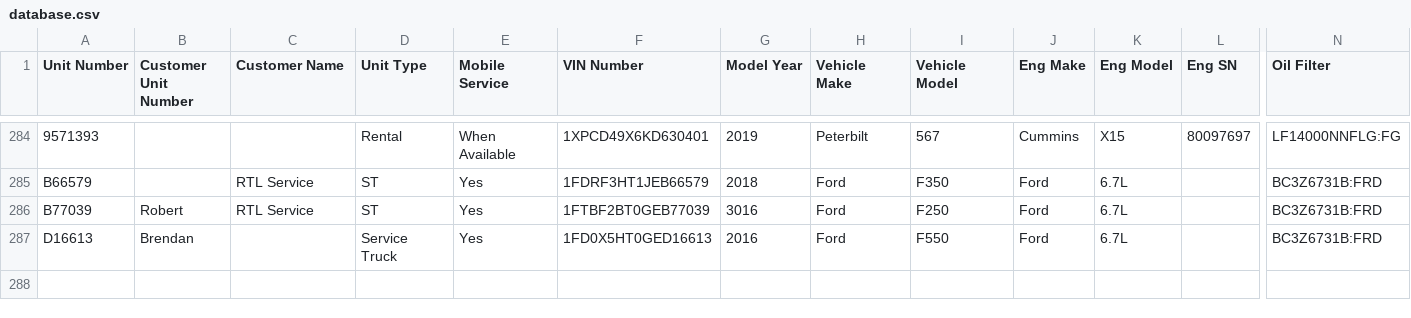
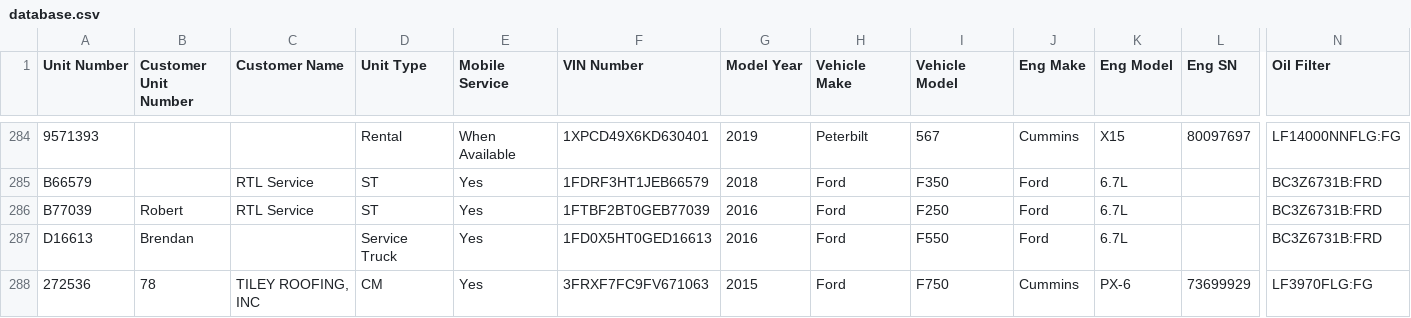
Before and after one commit to TuinderJ/personal-website, a CSV file: truck-data/database.csv, drawn as a sheet; only a part is shown, gaps mark what is left out; rows hold the shown columns only; the diff names each change by its address in the sheet, - before the commit and + after, or states it on an @@ line.

Commit message:
new database entry

```diff
--- a/truck-data/database.csv
+++ b/truck-data/database.csv
-G286 (Model Year): 3016
+G286 (Model Year): 2016
+row 288: 272536 | 78 | TILEY ROOFING, INC | CM | Yes | 3FRXF7FC9FV671063 | 2015 | Ford | F750 | Cummins | PX-6 | 73699929 | LF3970FLG:FG
```
Also changed, not shown: 1 other file.
